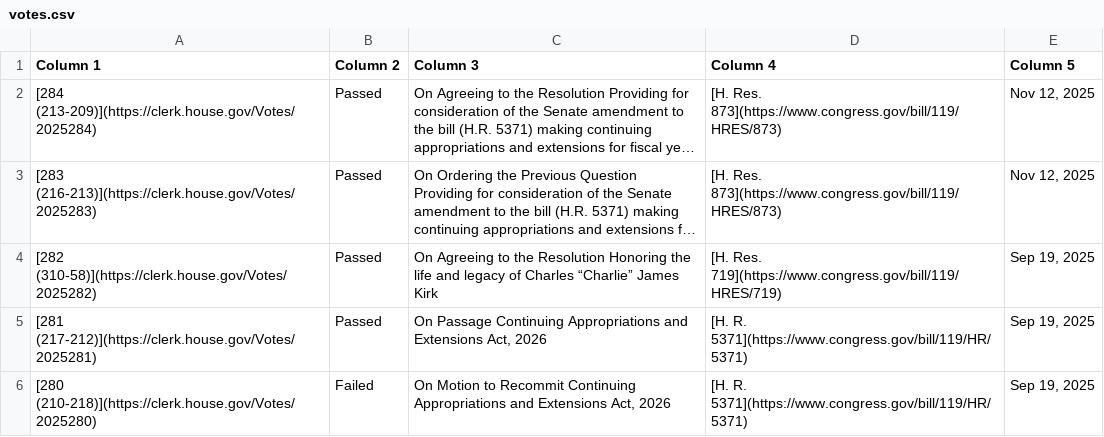
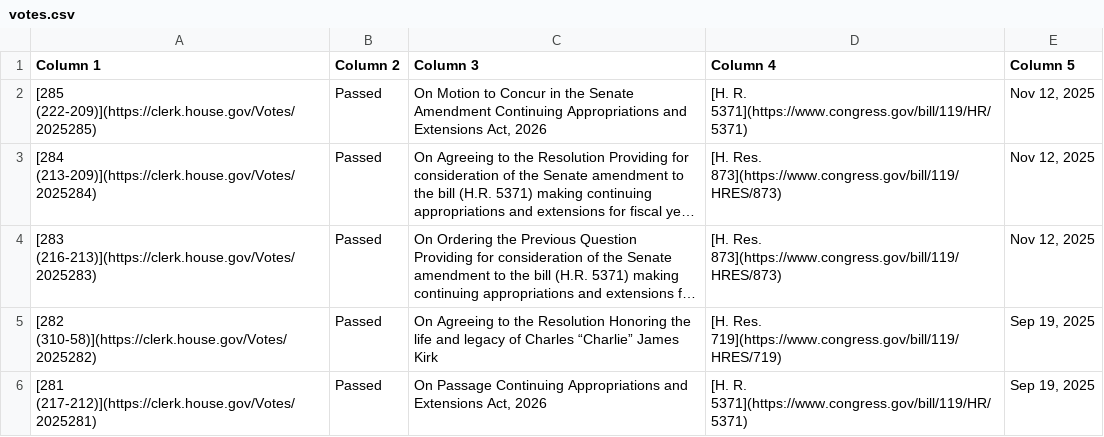
Before and after one commit to aomiller21/House_Votes, a CSV file: votes.csv, drawn as a sheet; only a part is shown; the shorter side is filled out with more unchanged rows; long unchanged cells end in …; the diff names each change by its address in the sheet, - before the commit and + after, or states it on an @@ line.

```diff
--- a/votes.csv
+++ b/votes.csv
+row 2: [285 (222-209)](https://clerk.house.gov/Votes/2025285) | Passed | On Motion to Concur in the Senate Amendment Continuing Appropriations and Extensions Act, 2026 | [H. R. 5371](https://www.congress.gov/bill/119/HR/5371) | Nov 12, 2025
```
